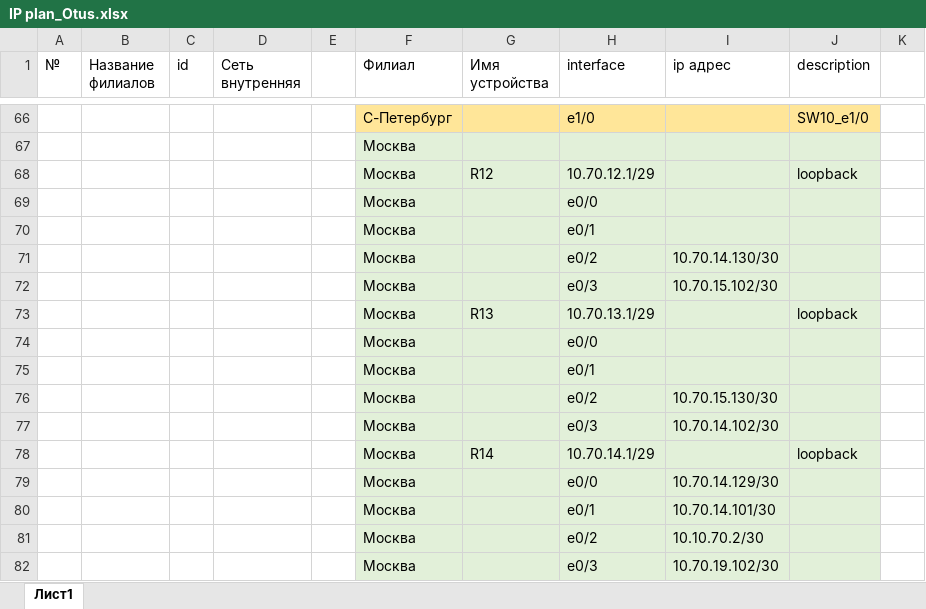
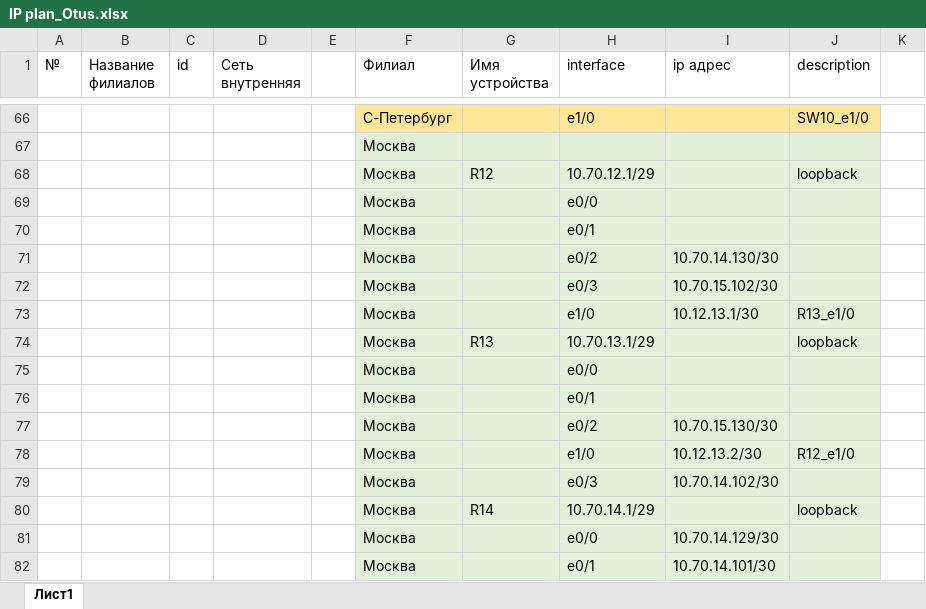
Before and after one commit to drvasiliev/otus_network_engineer, an Excel workbook: lab/lab04/files/IP plan_Otus.xlsx, sheet Лист1, drawn as a sheet; only a part is shown, gaps mark what is left out; the shorter side is filled out with more unchanged rows; values as stored, in another font and other column widths than the file's, no borders; the diff names each change by its address in the sheet, - before the commit and + after, or states it on an @@ line.

```diff
--- a/lab/lab04/files/IP plan_Otus.xlsx (sheet Лист1)
+++ b/lab/lab04/files/IP plan_Otus.xlsx (sheet Лист1)
+row 73:  |  |  |  |  | Москва |  | e1/0 | 10.12.13.1/30 | R13_e1/0
+row 78:  |  |  |  |  | Москва |  | e1/0 | 10.12.13.2/30 | R12_e1/0
```
